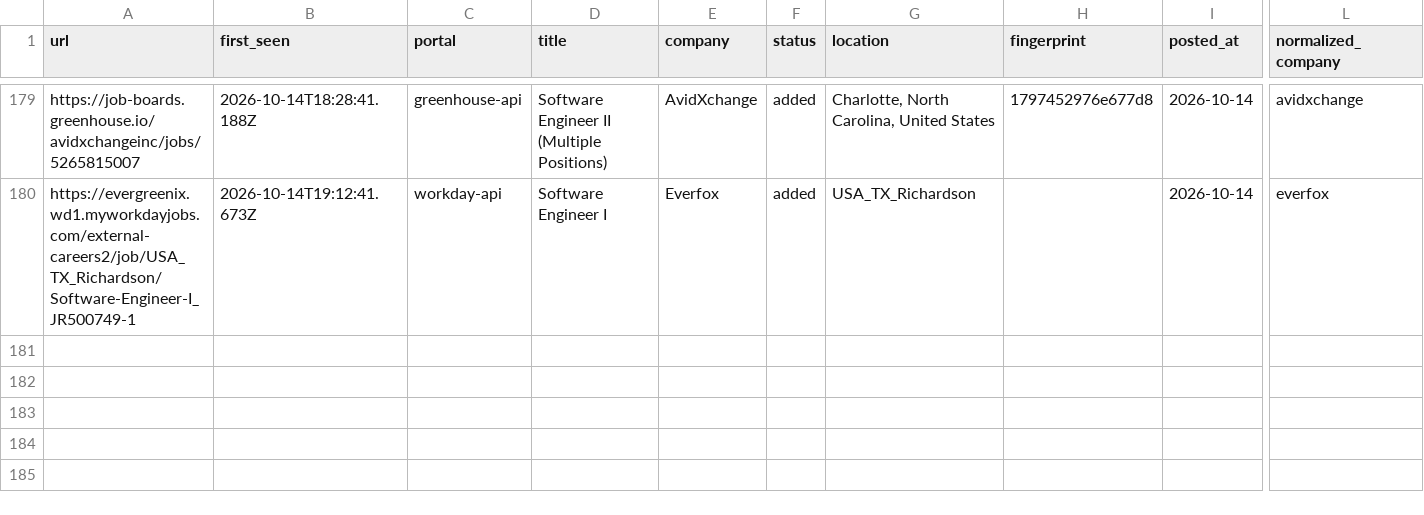
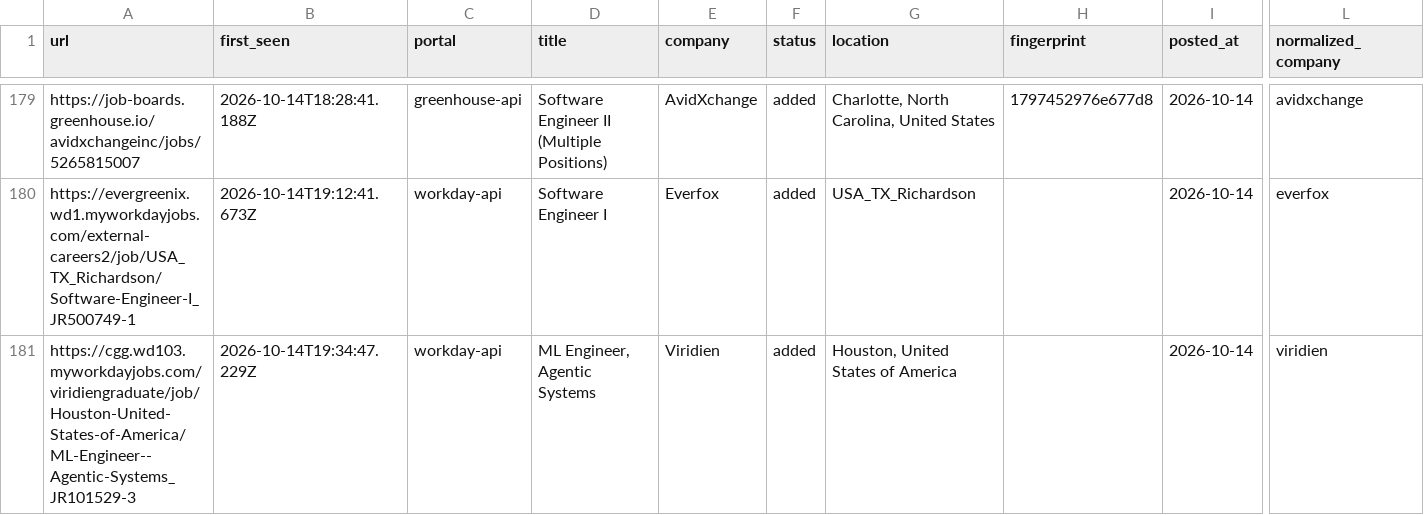
Before and after one commit to manavmalavia18/ghal-scanner, a TSV file: data/scan-history-tracked.tsv, drawn as a sheet; only a part is shown, gaps mark what is left out; rows hold the shown columns only; the diff names each change by its address in the sheet, - before the commit and + after, or states it on an @@ line.

```diff
--- a/data/scan-history-tracked.tsv
+++ b/data/scan-history-tracked.tsv
+row 181: https://cgg.wd103.myworkdayjobs.com/viridiengraduate/job/Houston-United-States-of-America/ML-Engineer--Agentic-Systems_JR101529-3 | 2026-10-14T19:34:47.229Z | workday-api | ML Engineer, Agentic Systems | Viridien | added | Houston, United States of America |  | 2026-10-14 | viridien
```
Also changed, not shown: data/scan-runs.tsv, 3 other files.
